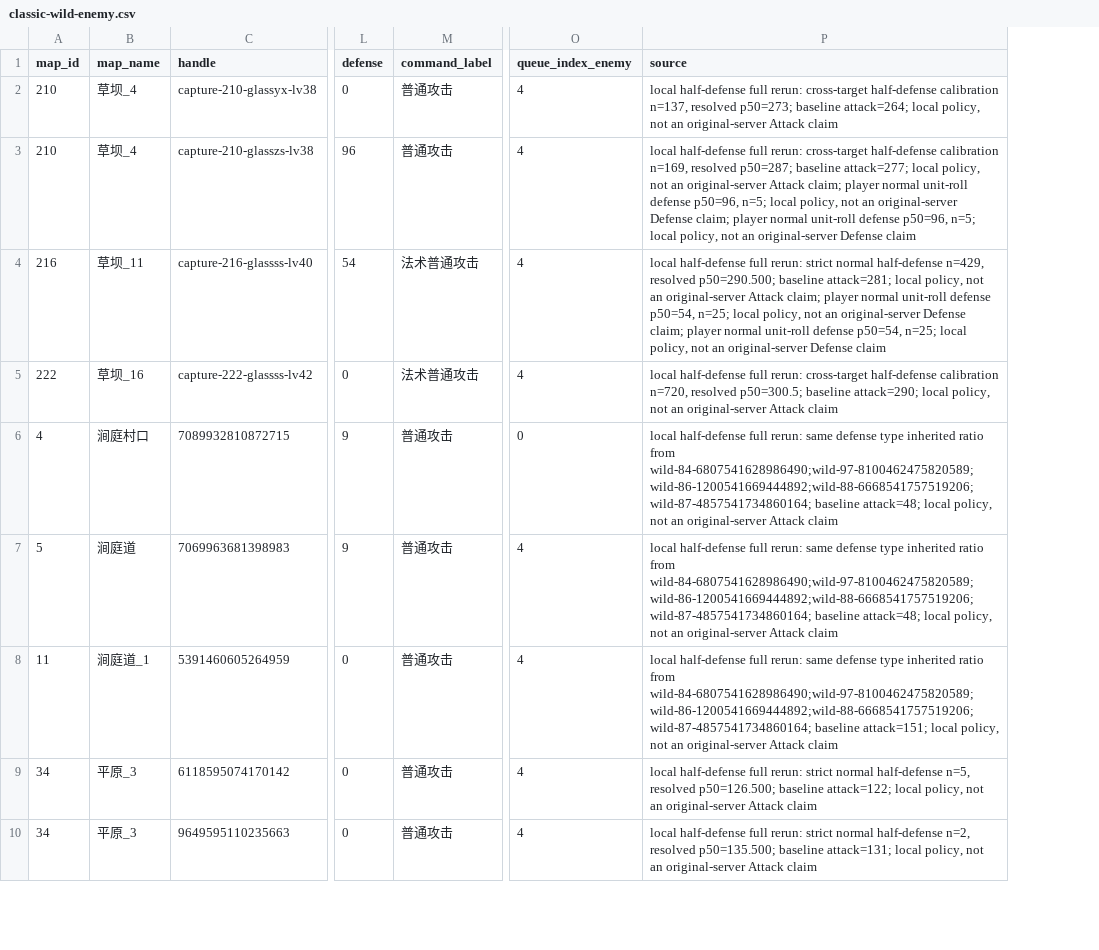
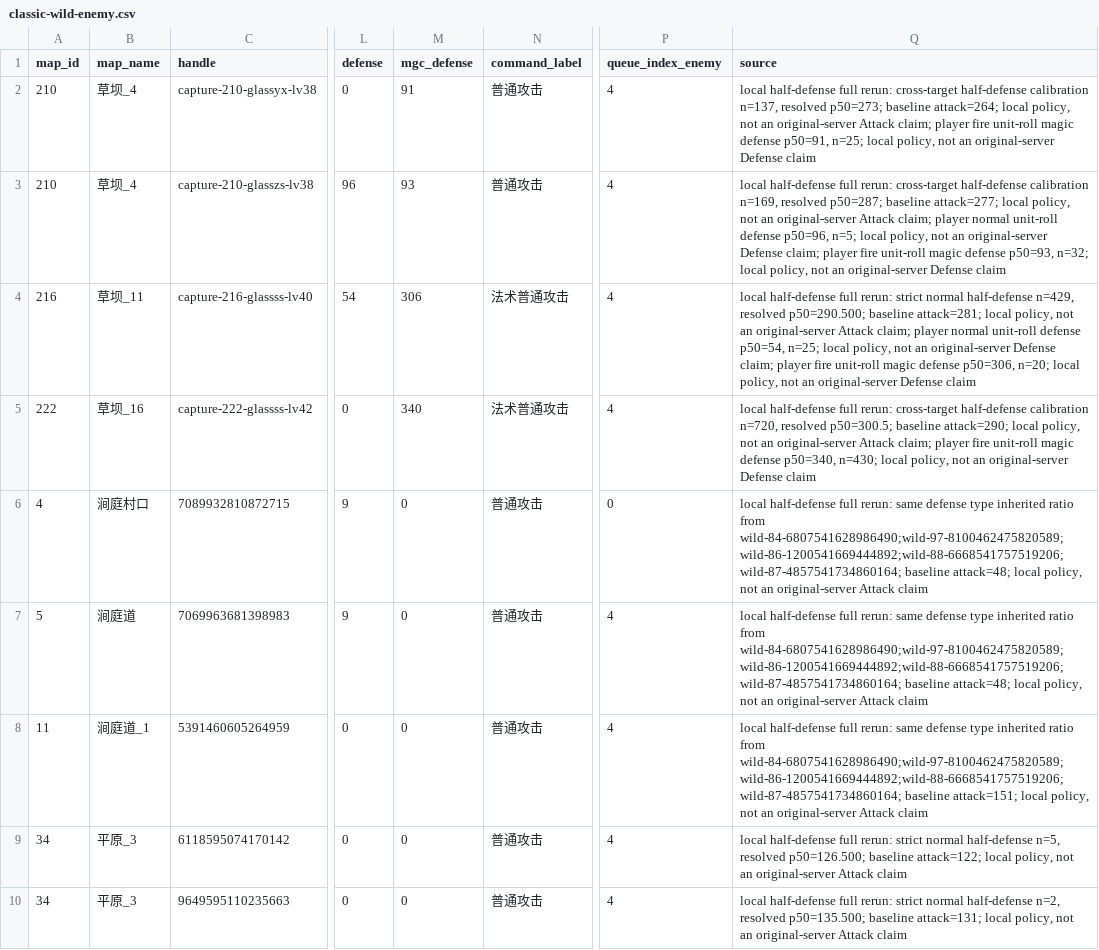
Before and after one commit to aiyouxiAAA/ai-server, a CSV file: internal/battle/config/classic-wild-enemy.csv, drawn as a sheet; only a part is shown, gaps mark what is left out; addresses are those after the commit; the diff covers the shown part only; the diff names each change by its address in the sheet, - before the commit and + after, or states it on an @@ line.

Commit message:
补齐怪物表魔法防御回填
为 wild/visible/monster 表增加 mgc_defense，并写入单位掷点法防回填样本。

```diff
--- a/internal/battle/config/classic-wild-enemy.csv
+++ b/internal/battle/config/classic-wild-enemy.csv
+column M (mgc_defense), rows 2-10: 91 | 93 | 306 | 340 | 0 | 0 | 0 | 0 | 0
-Q2 (source): …original-server Attack claim
+Q2 (source): …original-server Attack claim; player fire unit-roll magic defense p50=91, n=25; local policy, not an original-server Defense claim
-Q3 (source): …claim; player normal unit-roll defense p50=96, n=5; local policy,…
+Q3 (source): …claim; player fire unit-roll magic defense p50=93, n=32; local policy,…
-Q4 (source): …claim; player normal unit-roll defense p50=54, n=25; local policy,…
+Q4 (source): …claim; player fire unit-roll magic defense p50=306, n=20; local policy,…
-Q5 (source): …original-server Attack claim
+Q5 (source): …original-server Attack claim; player fire unit-roll magic defense p50=340, n=430; local policy, not an original-server Defense claim
```
Also changed, not shown: 31 edited cells elsewhere in this file, 3 other files.
